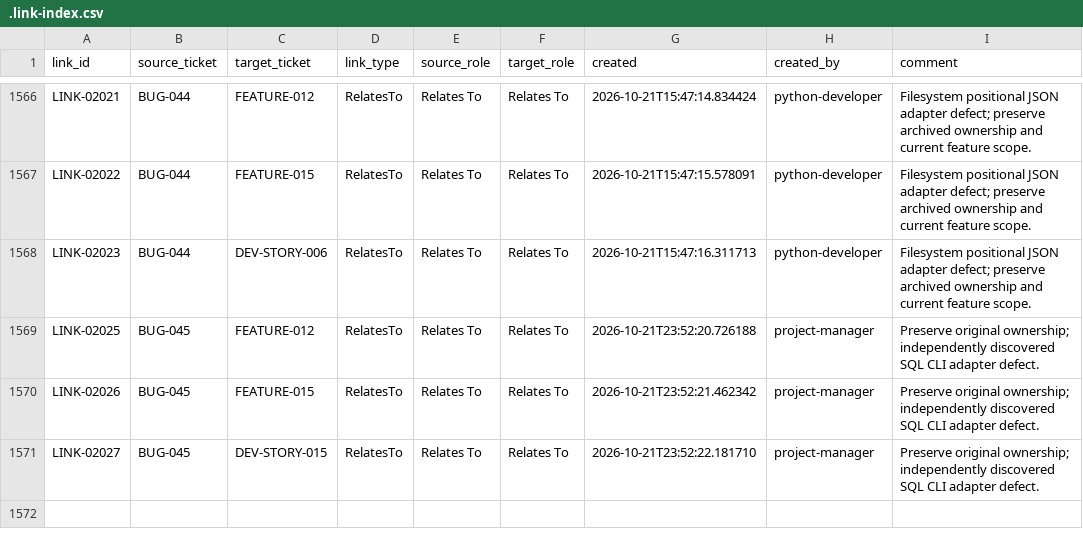
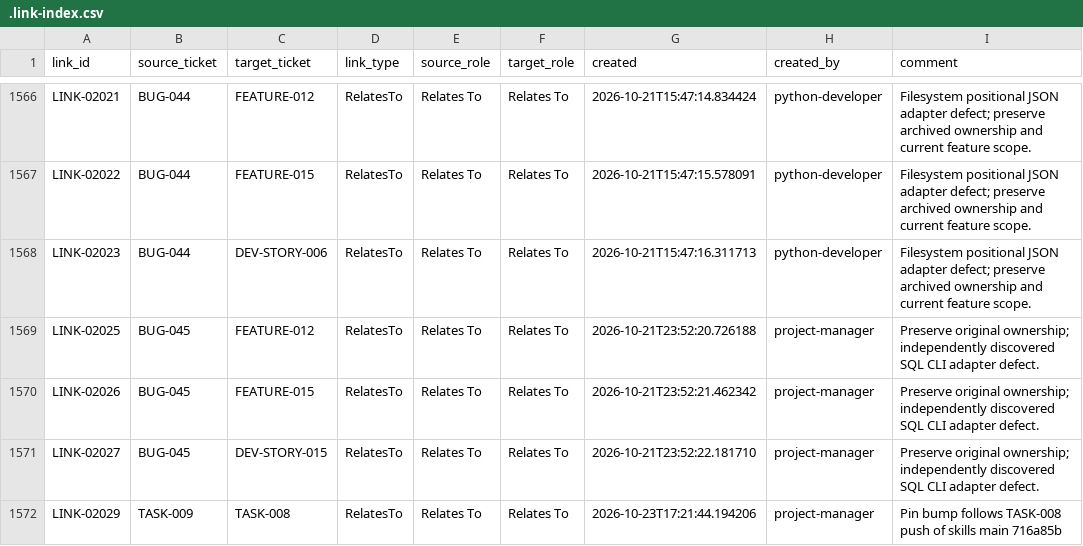
Before and after one commit to t-jet/pal_found_cli, a CSV file: .ept/tracker/.config/.link-index.csv, drawn as a sheet; only a part is shown, gaps mark what is left out.

```diff
--- a/.ept/tracker/.config/.link-index.csv
+++ b/.ept/tracker/.config/.link-index.csv
@@ -1571 +1571,2 @@ LINK-02026,BUG-045,FEATURE-015,RelatesTo,Relates To,Relates To,2026-10-21T23:52:
 LINK-02027,BUG-045,DEV-STORY-015,RelatesTo,Relates To,Relates To,2026-10-21T23:52:22.181710,project-manager,Preserve original ownership; independently discovered SQL CLI adapter defect.
+LINK-02029,TASK-009,TASK-008,RelatesTo,Relates To,Relates To,2026-10-23T17:21:44.194206,project-manager,Pin bump follows TASK-008 push of skills main 716a85b
```
Also changed, not shown: .ept/tracker/.config/.index.csv, 14 other files.
